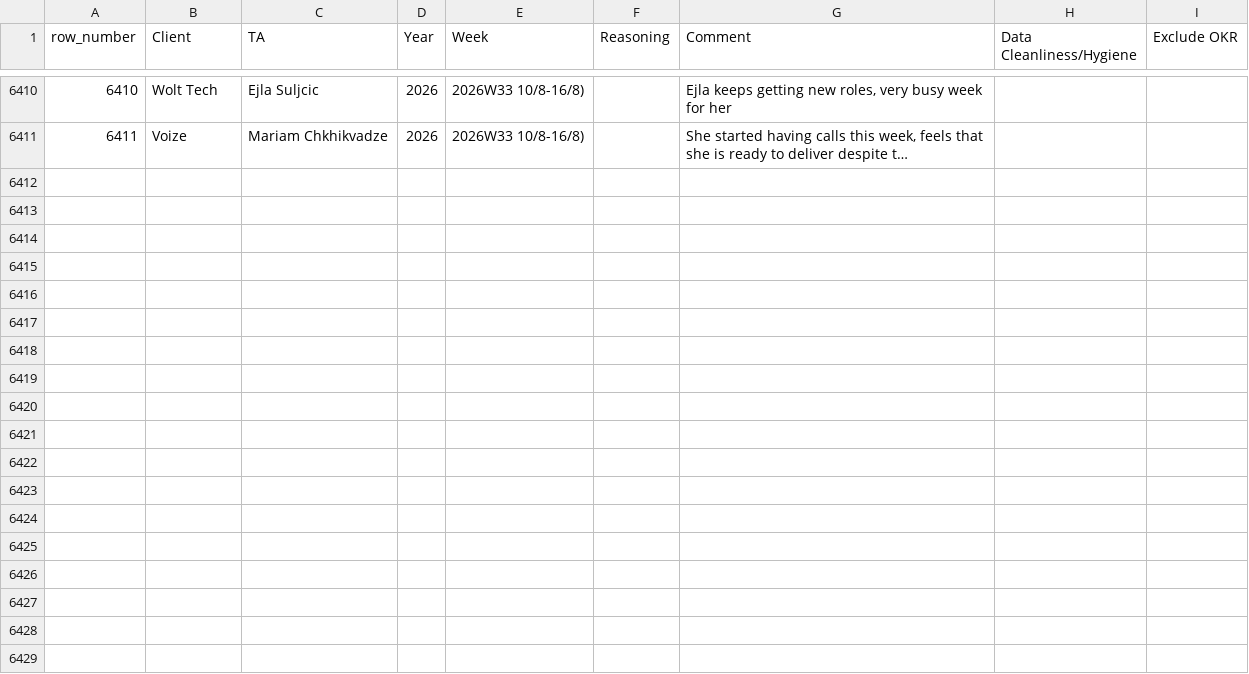
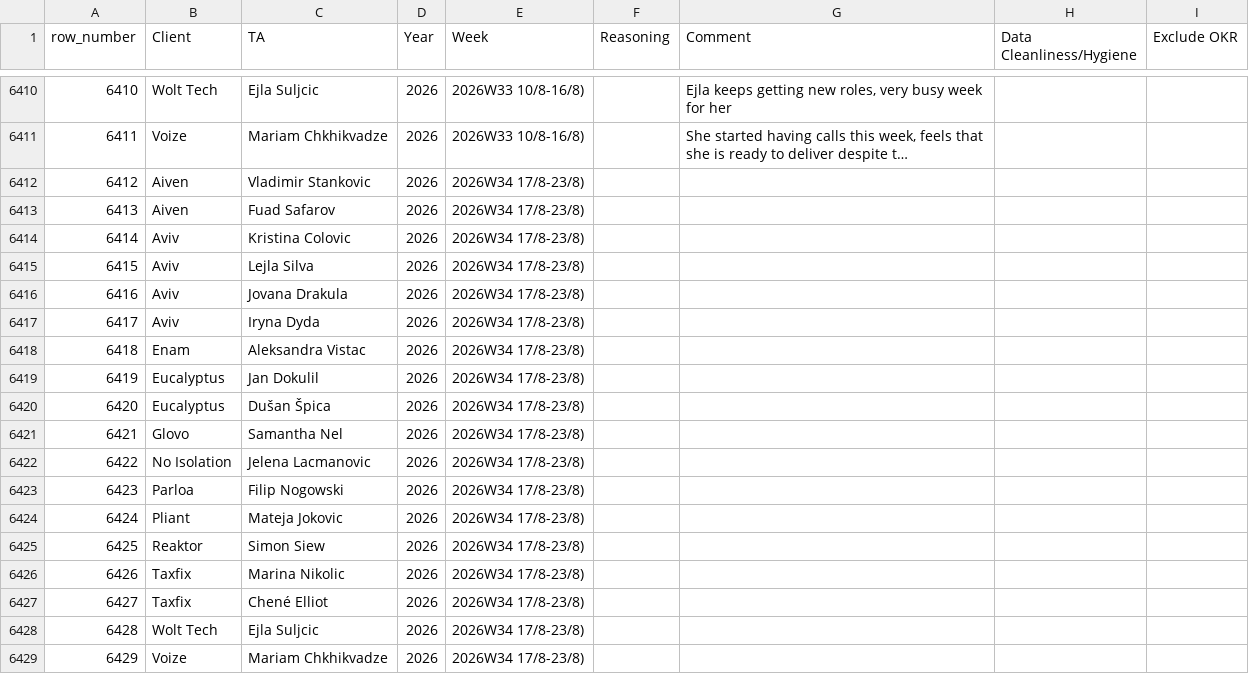
Before and after one commit to bark8922/tribe-recruiting, a CSV file: wbr_static/wbr_ta_weekly_note.csv, drawn as a sheet; only a part is shown, gaps mark what is left out; long unchanged cells end in …; the diff names each change by its address in the sheet, - before the commit and + after, or states it on an @@ line.

Commit message:
chore: sync TA Weekly Note 2026-08-19

```diff
--- a/wbr_static/wbr_ta_weekly_note.csv
+++ b/wbr_static/wbr_ta_weekly_note.csv
+row 6412: 6412 | Aiven | Vladimir Stankovic | 2026 | 2026W34 17/8-23/8)
+row 6413: 6413 | Aiven | Fuad Safarov | 2026 | 2026W34 17/8-23/8)
+row 6414: 6414 | Aviv | Kristina Colovic | 2026 | 2026W34 17/8-23/8)
+row 6415: 6415 | Aviv | Lejla Silva | 2026 | 2026W34 17/8-23/8)
+row 6416: 6416 | Aviv | Jovana Drakula | 2026 | 2026W34 17/8-23/8)
+row 6417: 6417 | Aviv | Iryna Dyda | 2026 | 2026W34 17/8-23/8)
+row 6418: 6418 | Enam | Aleksandra Vistac | 2026 | 2026W34 17/8-23/8)
+row 6419: 6419 | Eucalyptus | Jan Dokulil | 2026 | 2026W34 17/8-23/8)
+row 6420: 6420 | Eucalyptus | Dušan Špica | 2026 | 2026W34 17/8-23/8)
+row 6421: 6421 | Glovo | Samantha Nel | 2026 | 2026W34 17/8-23/8)
+row 6422: 6422 | No Isolation | Jelena Lacmanovic | 2026 | 2026W34 17/8-23/8)
+row 6423: 6423 | Parloa | Filip Nogowski | 2026 | 2026W34 17/8-23/8)
+row 6424: 6424 | Pliant | Mateja Jokovic | 2026 | 2026W34 17/8-23/8)
+row 6425: 6425 | Reaktor | Simon Siew | 2026 | 2026W34 17/8-23/8)
+row 6426: 6426 | Taxfix | Marina Nikolic | 2026 | 2026W34 17/8-23/8)
+row 6427: 6427 | Taxfix | Chené Elliot | 2026 | 2026W34 17/8-23/8)
+row 6428: 6428 | Wolt Tech | Ejla Suljcic | 2026 | 2026W34 17/8-23/8)
+row 6429: 6429 | Voize | Mariam Chkhikvadze | 2026 | 2026W34 17/8-23/8)
```
